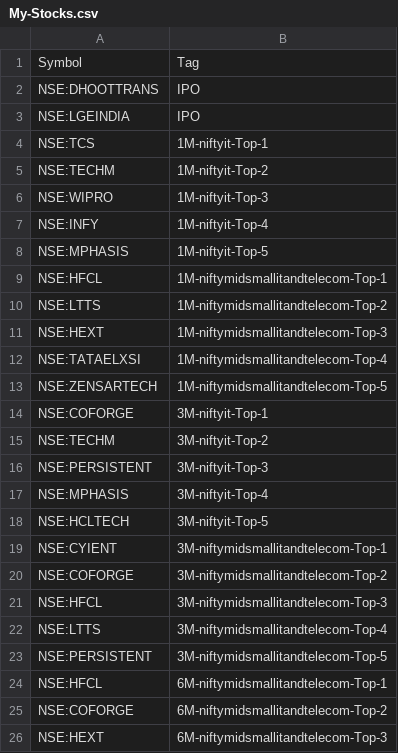
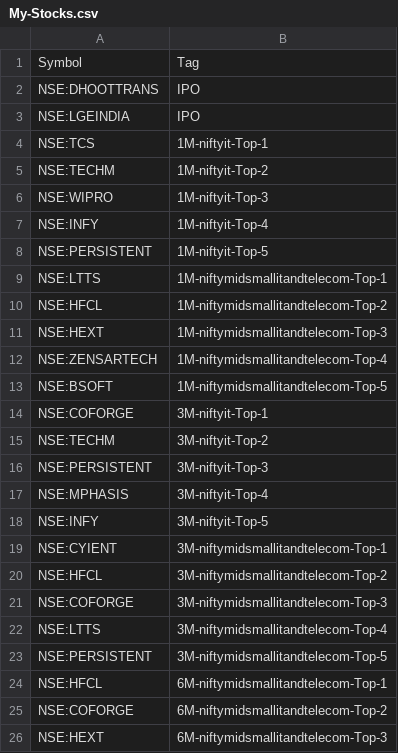
Before and after one commit to surajpjoshi/rsi-trading-system, a CSV file: My-Stocks.csv, drawn as a sheet; only a part is shown; the diff covers the shown part only.

Commit message:
Auto-update My-Stocks.csv from Google Sheets

```diff
--- a/My-Stocks.csv
+++ b/My-Stocks.csv
@@ -7,8 +7,8 @@
 "NSE:INFY","1M-niftyit-Top-4"
-"NSE:MPHASIS","1M-niftyit-Top-5"
-"NSE:HFCL","1M-niftymidsmallitandtelecom-Top-1"
-"NSE:LTTS","1M-niftymidsmallitandtelecom-Top-2"
+"NSE:PERSISTENT","1M-niftyit-Top-5"
+"NSE:LTTS","1M-niftymidsmallitandtelecom-Top-1"
+"NSE:HFCL","1M-niftymidsmallitandtelecom-Top-2"
 "NSE:HEXT","1M-niftymidsmallitandtelecom-Top-3"
-"NSE:TATAELXSI","1M-niftymidsmallitandtelecom-Top-4"
-"NSE:ZENSARTECH","1M-niftymidsmallitandtelecom-Top-5"
+"NSE:ZENSARTECH","1M-niftymidsmallitandtelecom-Top-4"
+"NSE:BSOFT","1M-niftymidsmallitandtelecom-Top-5"
 "NSE:COFORGE","3M-niftyit-Top-1"
@@ -17,6 +17,6 @@
 "NSE:MPHASIS","3M-niftyit-Top-4"
-"NSE:HCLTECH","3M-niftyit-Top-5"
+"NSE:INFY","3M-niftyit-Top-5"
 "NSE:CYIENT","3M-niftymidsmallitandtelecom-Top-1"
-"NSE:COFORGE","3M-niftymidsmallitandtelecom-Top-2"
-"NSE:HFCL","3M-niftymidsmallitandtelecom-Top-3"
+"NSE:HFCL","3M-niftymidsmallitandtelecom-Top-2"
+"NSE:COFORGE","3M-niftymidsmallitandtelecom-Top-3"
 "NSE:LTTS","3M-niftymidsmallitandtelecom-Top-4"
```
Also changed, not shown: 6 added rows, 6 removed rows and 9 edited cells elsewhere in this file.
